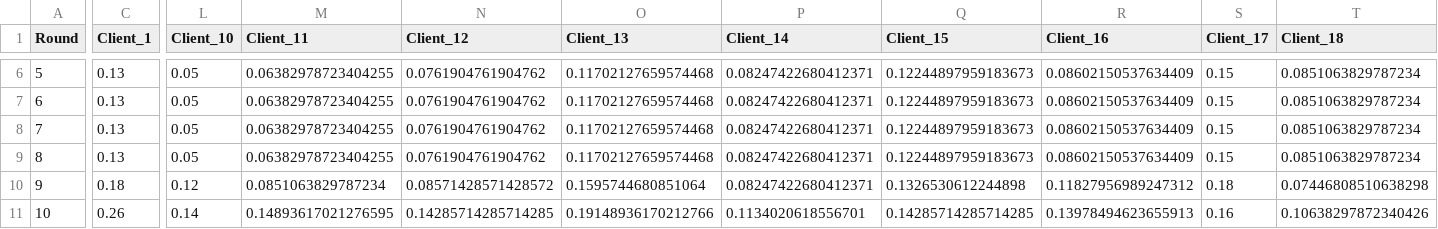
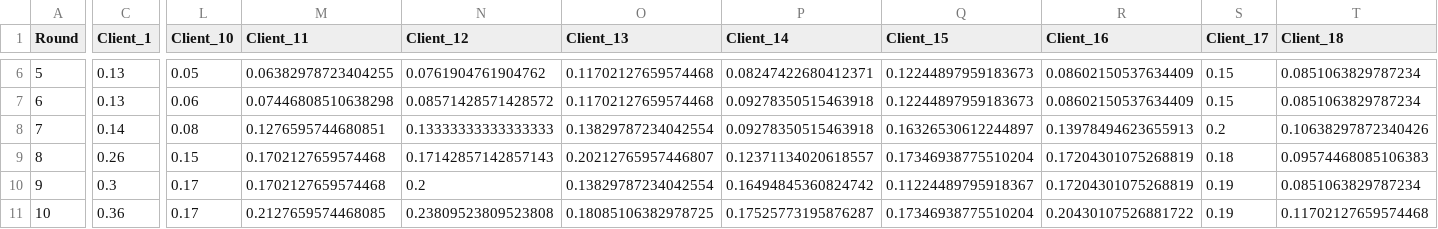
Before and after one commit to kf5601/ISS_Federated_Learning_Project, a CSV file: results/pid_attack/acc_per_client.csv, drawn as a sheet; only a part is shown, gaps mark what is left out; removed rows and columns are numbered as before the commit, all else as after; rows hold the shown columns only; the diff covers the shown part only; the diff names each change by its address in the sheet, - before the commit and + after, or states it on an @@ line.

```diff
--- a/results/pid_attack/acc_per_client.csv
+++ b/results/pid_attack/acc_per_client.csv
-L7 (Client_10): 0.05
+L7 (Client_10): 0.06
-M7 (Client_11): 0.06382978723404255
+M7 (Client_11): 0.07446808510638298
-N7 (Client_12): 0.0761904761904762
+N7 (Client_12): 0.08571428571428572
-P7:P8 (Client_14): 0.08247422680412371
+P7:P8 (Client_14): 0.09278350515463918
-C8 (Client_1): 0.13
+C8 (Client_1): 0.14
-L8 (Client_10): 0.05
+L8 (Client_10): 0.08
-M8 (Client_11): 0.06382978723404255
+M8 (Client_11): 0.1276595744680851
-N8 (Client_12): 0.0761904761904762
+N8 (Client_12): 0.13333333333333333
-O8 (Client_13): 0.11702127659574468
+O8 (Client_13): 0.13829787234042554
-Q8 (Client_15): 0.12244897959183673
+Q8 (Client_15): 0.16326530612244897
-R8 (Client_16): 0.08602150537634409
+R8 (Client_16): 0.13978494623655913
-S8 (Client_17): 0.15
+S8 (Client_17): 0.2
-T8 (Client_18): 0.0851063829787234
+T8 (Client_18): 0.10638297872340426
-row 9: 8 | 0.13 | 0.05 | 0.06382978723404255 | 0.0761904761904762 | 0.11702127659574468 | 0.08247422680412371 | 0.12244897959183673 | 0.08602150537634409 | 0.15 | 0.0851063829787234
-row 10: 9 | 0.18 | 0.12 | 0.0851063829787234 | 0.08571428571428572 | 0.1595744680851064 | 0.08247422680412371 | 0.1326530612244898 | 0.11827956989247312 | 0.18 | 0.07446808510638298
+row 9: 8 | 0.26 | 0.15 | 0.1702127659574468 | 0.17142857142857143 | 0.20212765957446807 | 0.12371134020618557 | 0.17346938775510204 | 0.17204301075268819 | 0.18 | 0.09574468085106383
+row 10: 9 | 0.3 | 0.17 | 0.1702127659574468 | 0.2 | 0.13829787234042554 | 0.16494845360824742 | 0.11224489795918367 | 0.17204301075268819 | 0.19 | 0.0851063829787234
-C11 (Client_1): 0.26
+C11 (Client_1): 0.36
-L11 (Client_10): 0.14
+L11 (Client_10): 0.17
-M11 (Client_11): 0.14893617021276595
+M11 (Client_11): 0.2127659574468085
-N11 (Client_12): 0.14285714285714285
+N11 (Client_12): 0.23809523809523808
-O11 (Client_13): 0.19148936170212766
+O11 (Client_13): 0.18085106382978725
-P11 (Client_14): 0.1134020618556701
+P11 (Client_14): 0.17525773195876287
-Q11 (Client_15): 0.14285714285714285
+Q11 (Client_15): 0.17346938775510204
-R11 (Client_16): 0.13978494623655913
+R11 (Client_16): 0.20430107526881722
-S11 (Client_17): 0.16
+S11 (Client_17): 0.19
-T11 (Client_18): 0.10638297872340426
+T11 (Client_18): 0.11702127659574468
```
Also changed, not shown: 60 edited cells elsewhere in this file, results/pid_attack/avg_acc.csv, results/pid_attack/avg_loss.csv, 16 other files.
